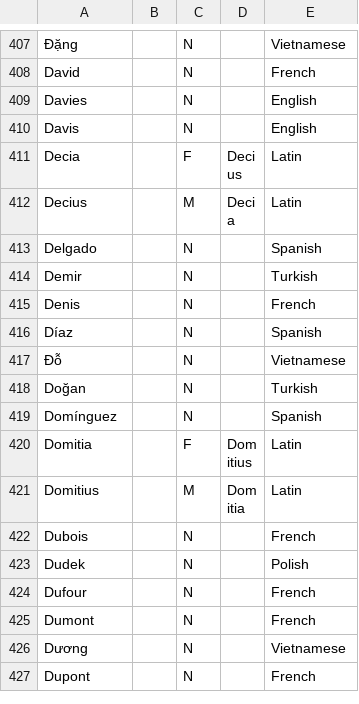
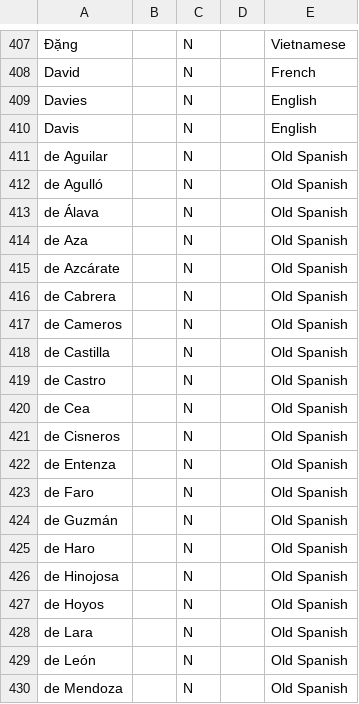
Before and after one commit to perey/namegen, a CSV file: namechoose/dat/family.csv, drawn as a sheet; only a part is shown, gaps mark what is left out; the shorter side is filled out with more unchanged rows; the diff covers the shown part only; the diff names each change by its address in the sheet, - before the commit and + after, or states it on an @@ line.

Commit message:
Improved Old Spanish coverage.

```diff
--- a/namechoose/dat/family.csv
+++ b/namechoose/dat/family.csv
+row 411: de Aguilar |  | N |  | Old Spanish
+row 412: de Agulló |  | N |  | Old Spanish
+row 413: de Álava |  | N |  | Old Spanish
+row 414: de Aza |  | N |  | Old Spanish
+row 415: de Azcárate |  | N |  | Old Spanish
+row 416: de Cabrera |  | N |  | Old Spanish
+row 417: de Cameros |  | N |  | Old Spanish
+row 418: de Castilla |  | N |  | Old Spanish
+row 419: de Castro |  | N |  | Old Spanish
+row 420: de Cea |  | N |  | Old Spanish
+row 421: de Cisneros |  | N |  | Old Spanish
+row 422: de Entenza |  | N |  | Old Spanish
+row 423: de Faro |  | N |  | Old Spanish
+row 424: de Guzmán |  | N |  | Old Spanish
+row 425: de Haro |  | N |  | Old Spanish
+row 426: de Hinojosa |  | N |  | Old Spanish
+row 427: de Hoyos |  | N |  | Old Spanish
+row 428: de Lara |  | N |  | Old Spanish
+row 429: de León |  | N |  | Old Spanish
+row 430: de Mendoza |  | N |  | Old Spanish
```
Also changed, not shown: 16 added rows and 5 edited cells elsewhere in this file, namechoose/dat/personal.csv, namechoose/dat/pmatronymic.csv, 4 other files.
